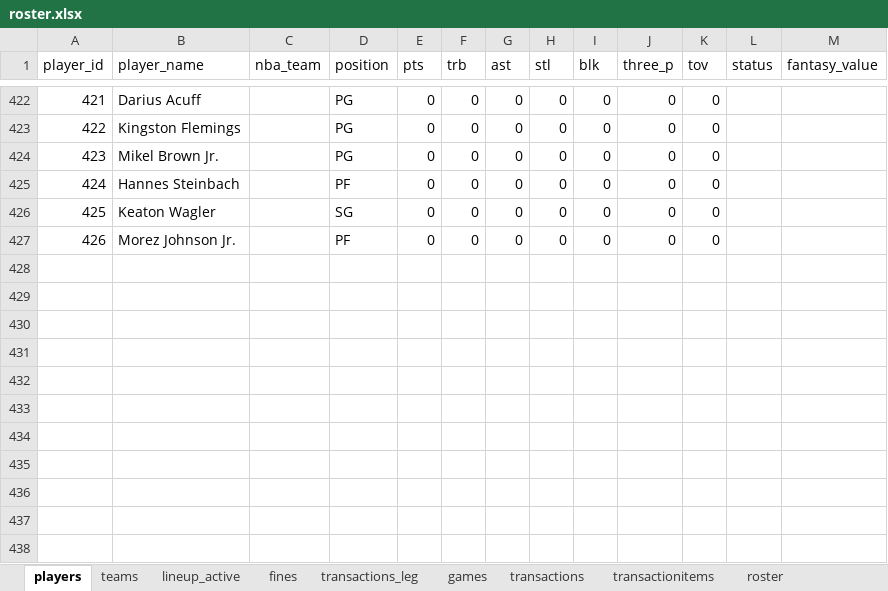
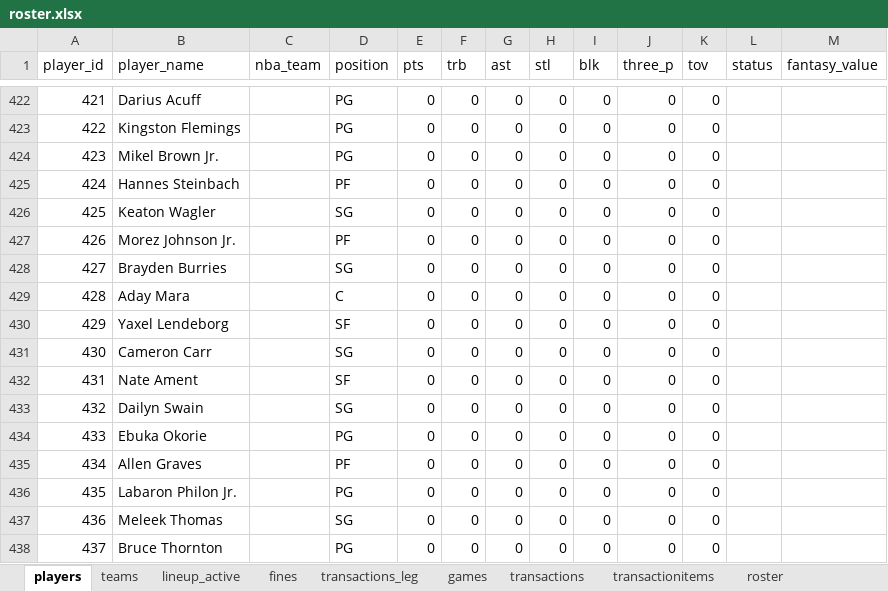
Before and after one commit to filipebrito23/Fantasy, an Excel workbook: Fantasy unificado/roster.xlsx, sheet players, drawn as a sheet; only a part is shown, gaps mark what is left out; values as stored, in another font and other column widths than the file's, no borders; the diff names each change by its address in the sheet, - before the commit and + after, or states it on an @@ line.

```diff
--- a/Fantasy unificado/roster.xlsx (sheet players)
+++ b/Fantasy unificado/roster.xlsx (sheet players)
+row 428: 427 | Brayden Burries |  | SG | 0 | 0 | 0 | 0 | 0 | 0 | 0
+row 429: 428 | Aday Mara |  | C | 0 | 0 | 0 | 0 | 0 | 0 | 0
+row 430: 429 | Yaxel Lendeborg |  | SF | 0 | 0 | 0 | 0 | 0 | 0 | 0
+row 431: 430 | Cameron Carr |  | SG | 0 | 0 | 0 | 0 | 0 | 0 | 0
+row 432: 431 | Nate Ament |  | SF | 0 | 0 | 0 | 0 | 0 | 0 | 0
+row 433: 432 | Dailyn Swain |  | SG | 0 | 0 | 0 | 0 | 0 | 0 | 0
+row 434: 433 | Ebuka Okorie |  | PG | 0 | 0 | 0 | 0 | 0 | 0 | 0
+row 435: 434 | Allen Graves |  | PF | 0 | 0 | 0 | 0 | 0 | 0 | 0
+row 436: 435 | Labaron Philon Jr. |  | PG | 0 | 0 | 0 | 0 | 0 | 0 | 0
+row 437: 436 | Meleek Thomas |  | SG | 0 | 0 | 0 | 0 | 0 | 0 | 0
+row 438: 437 | Bruce Thornton |  | PG | 0 | 0 | 0 | 0 | 0 | 0 | 0
```
Also changed, not shown: sheet roster, sheet development, formulas that keep their value.
